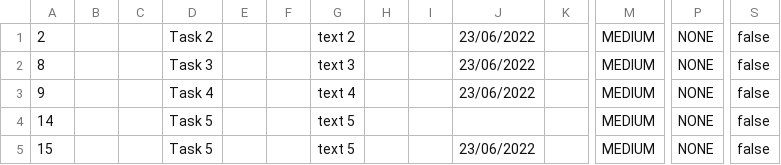
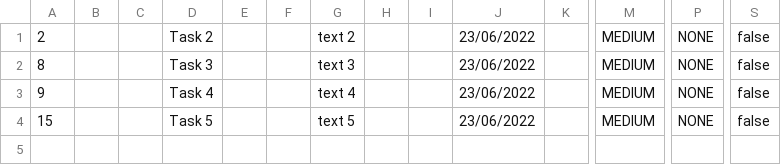
Before and after one commit to samGitHub93/task-manager-data, a CSV file: webapp/csvFile.csv, drawn as a sheet; only a part is shown, gaps mark what is left out; rows hold the shown columns only; the diff names each change by its address in the sheet, - before the commit and + after, or states it on an @@ line.

Commit message:
Update csvFile.csv

```diff
--- a/webapp/csvFile.csv
+++ b/webapp/csvFile.csv
-row 4: 14 |  |  | Task 5 |  |  | text 5 |  |  |  |  | MEDIUM | NONE | false
```
